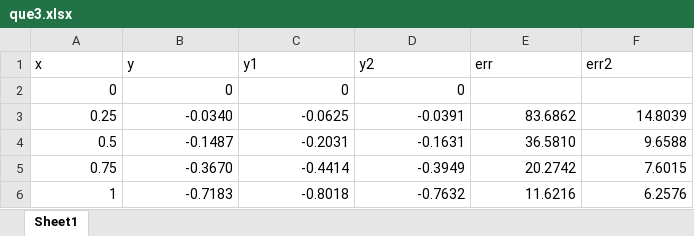
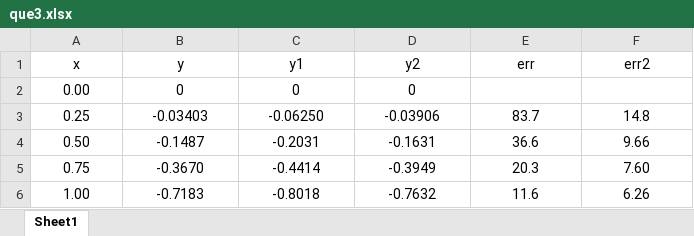
Before and after one commit to tommy2pq5/kk2, an Excel workbook: que3.xlsx, sheet Sheet1, drawn as a sheet; values as stored, in another font and other column widths than the file's, no borders; the diff names each change by its address in the sheet, - before the commit and + after, or states it on an @@ line.

```diff
--- a/que3.xlsx (sheet Sheet1)
+++ b/que3.xlsx (sheet Sheet1)
-A1:F1 alignment: left
+A1:F1 alignment: center
-A2 (x): 0
+A2 (x): 0.00
-A2:D2 alignment: right
+A2:D2 alignment: center
-A3:F6 alignment: right
+A3:F6 alignment: center
-B3 (y): -0.0340
+B3 (y): -0.03403
-C3 (y1): -0.0625
+C3 (y1): -0.06250
-D3 (y2): -0.0391
+D3 (y2): -0.03906
-E3 (err): 83.6862
+E3 (err): 83.7
-F3 (err2): 14.8039
+F3 (err2): 14.8
-A4 (x): 0.5
+A4 (x): 0.50
-E4 (err): 36.5810
+E4 (err): 36.6
-F4 (err2): 9.6588
+F4 (err2): 9.66
-E5 (err): 20.2742
+E5 (err): 20.3
-F5 (err2): 7.6015
+F5 (err2): 7.60
-A6 (x): 1
+A6 (x): 1.00
-E6 (err): 11.6216
+E6 (err): 11.6
-F6 (err2): 6.2576
+F6 (err2): 6.26
```
Also changed, not shown: que5.xlsx, 6 other files.
